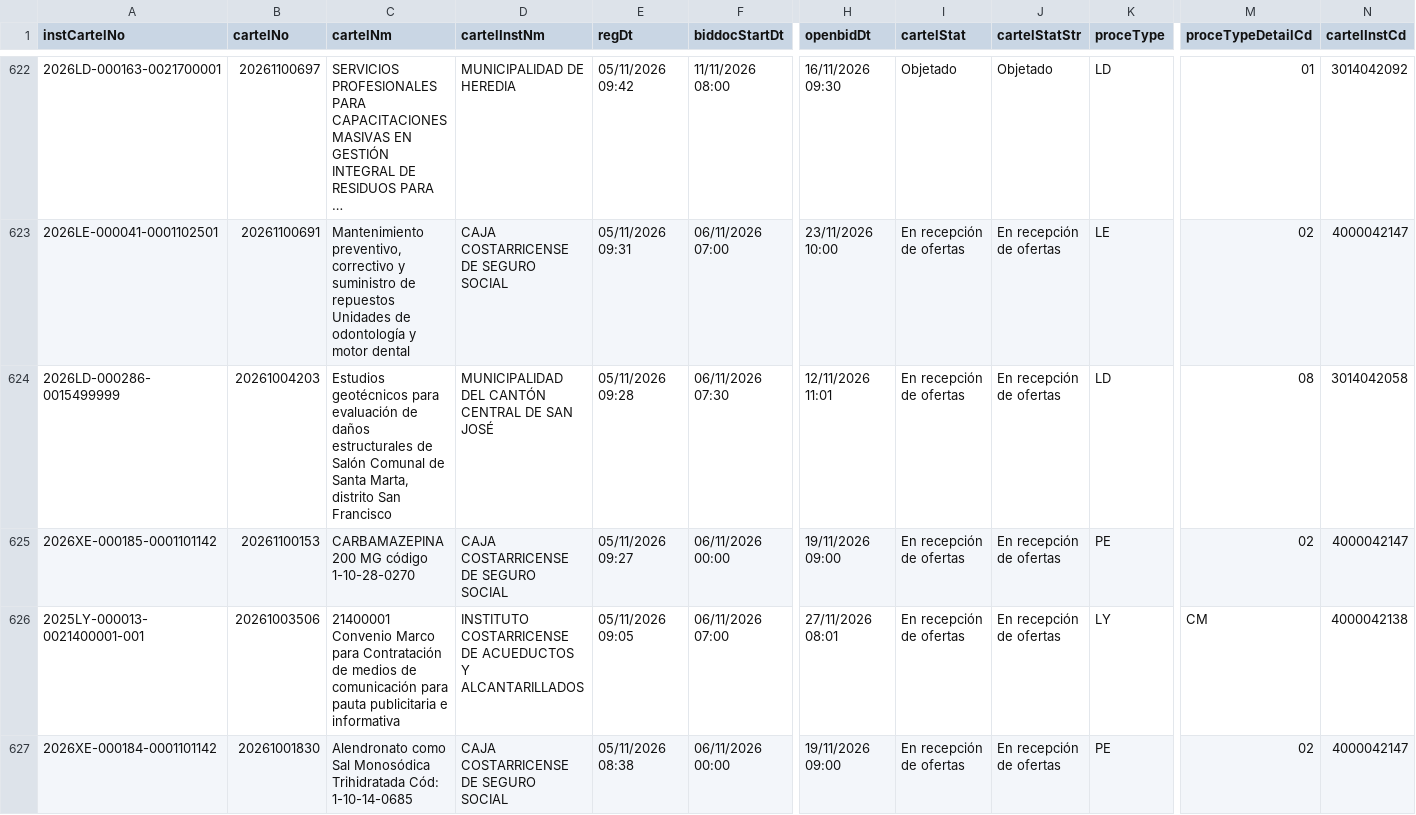
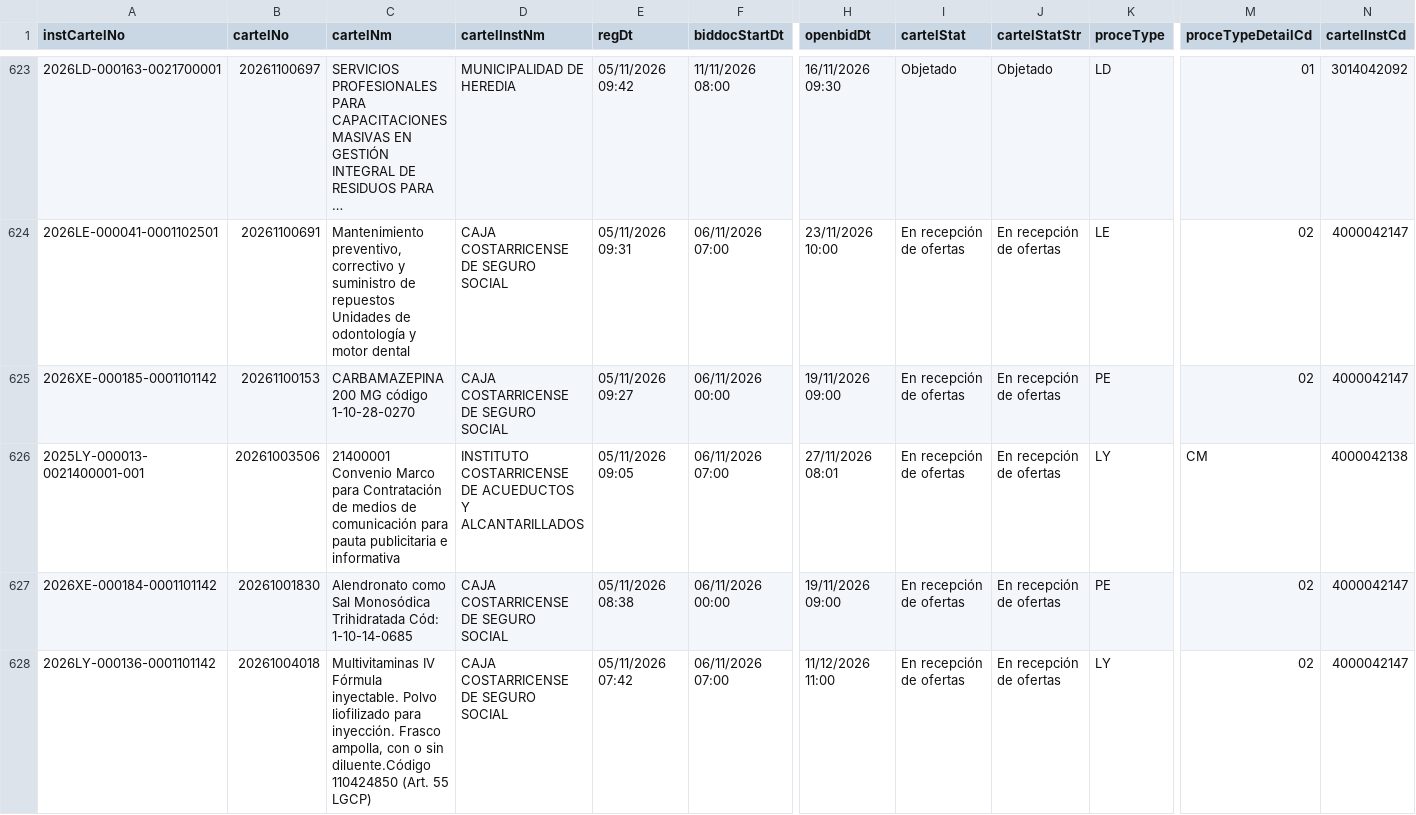
Before and after one commit to AluenParadigma/sicop-data-public, a CSV file: latest.csv, drawn as a sheet; only a part is shown, gaps mark what is left out; the shorter side is filled out with more unchanged rows; long unchanged cells end in …; removed rows and columns are numbered as before the commit, all else as after; rows hold the shown columns only; the diff covers the shown part only; the diff names each change by its address in the sheet, - before the commit and + after, or states it on an @@ line.

Commit message:
Update SICOP public data

```diff
--- a/latest.csv
+++ b/latest.csv
-row 624: 2026LD-000286-0015499999 | 20261004203 | Estudios geotécnicos para evaluación de daños estructurales de Salón Comunal de Santa Marta, distrito San Francisco | MUNICIPALIDAD DEL CANTÓN CENTRAL DE SAN JOSÉ | 05/11/2026 09:28 | 06/11/2026 07:30 | 12/11/2026 11:01 | En recepción de ofertas | En recepción de ofertas | LD | 08 | 3014042058
```
Also changed, not shown: 5 added rows and 7 removed rows elsewhere in this file, public/latest.csv, 4 other files.
